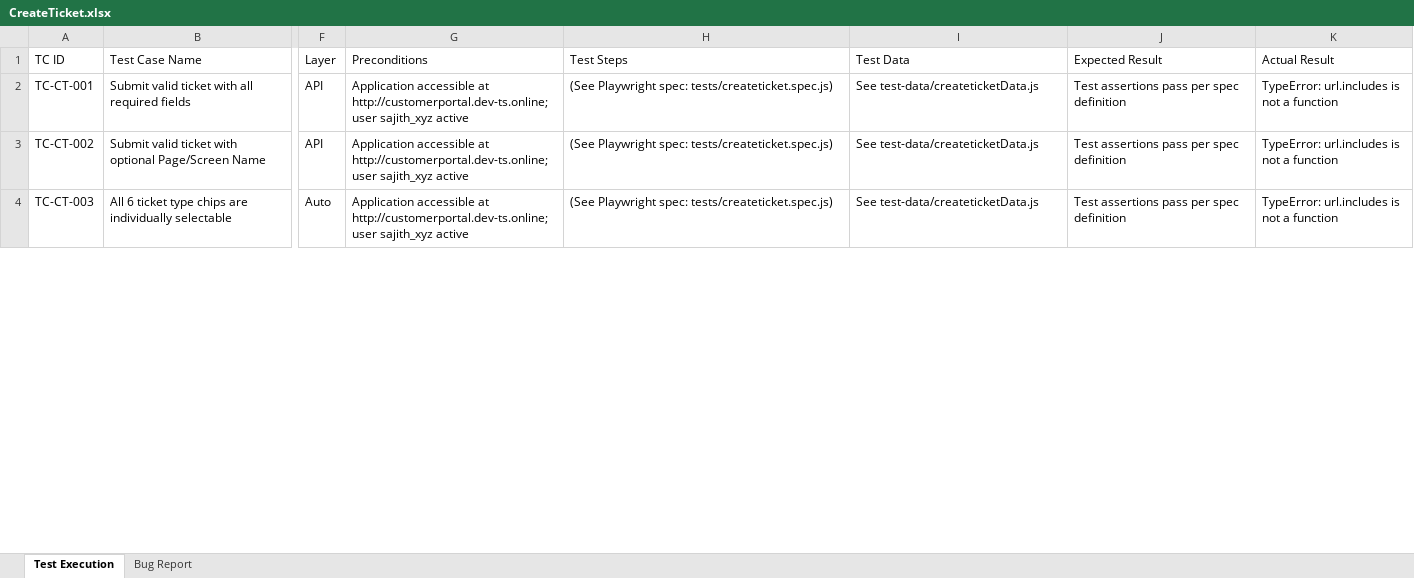
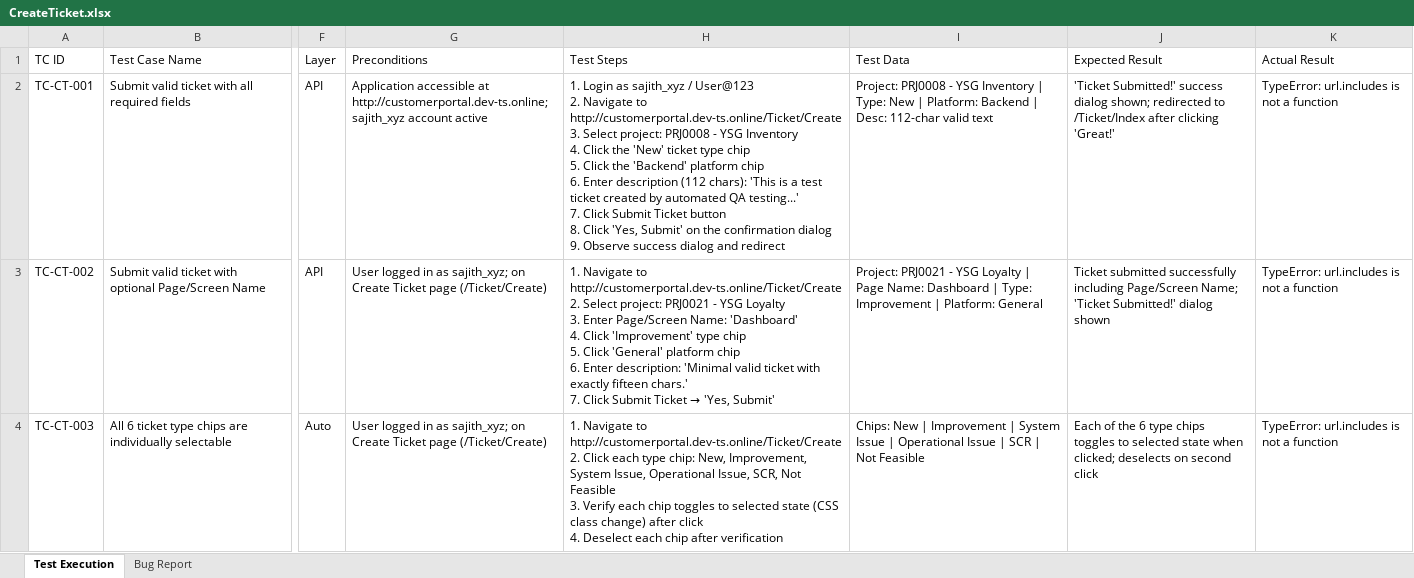
Before and after one commit to TestQueens555/Customer_connect, an Excel workbook: Test Execution Report_Git/Feature Reports/CreateTicket.xlsx, sheet Test Execution, drawn as a sheet; only a part is shown, gaps mark what is left out; values as stored, in another font and other column widths than the file's, no borders; ↵ is a line break in a cell; the diff covers the shown part only; the diff names each change by its address in the sheet, - before the commit and + after, or states it on an @@ line.

```diff
--- a/Test Execution Report_Git/Feature Reports/CreateTicket.xlsx (sheet Test Execution)
+++ b/Test Execution Report_Git/Feature Reports/CreateTicket.xlsx (sheet Test Execution)
-G2 (Preconditions): …at http://customerportal.dev-ts.online; user sajith_xyz active
+G2 (Preconditions): …at http://customerportal.dev-ts.online; sajith_xyz account active
-H2 (Test Steps): (See Playwright spec: tests/createticket.spec.js)
+H2 (Test Steps): 1. Login as sajith_xyz / User@123 ↵ 2. Navigate to http://customerportal.dev-ts.online/Ticket/Create ↵ 3. Select project: PRJ0008 - YSG Inventory ↵ 4. Click the 'New' ticket type chip ↵ 5. Click the 'Backend' platform chip ↵ 6. Enter description (112 chars): 'This is a test ticket created by automated QA testing...' ↵ 7. Click Submit Ticket button ↵ 8. Click 'Yes, Submit' on the confirmation dialog ↵ 9. Observe success dialog and redirect
-I2 (Test Data): See test-data/createticketData.js
+I2 (Test Data): Project: PRJ0008 - YSG Inventory | Type: New | Platform: Backend | Desc: 112-char valid text
-J2 (Expected Result): Test assertions pass per spec definition
+J2 (Expected Result): 'Ticket Submitted!' success dialog shown; redirected to /Ticket/Index after clicking 'Great!'
-G3:G4 (Preconditions): Application accessible at http://customerportal.dev-ts.online; user sajith_xyz active
+G3:G4 (Preconditions): User logged in as sajith_xyz; on Create Ticket page (/Ticket/Create)
@@ H3 (Test Steps): (See Playwright spec: tests/createticket.spec.js) → 1. Navigate to http://customerportal.dev-ts.online/Ticket/Create ↵ 2. Select project: PRJ0021 - YSG Loyalty ↵ 3. Enter Page/Screen Name: 'Dashboard' ↵ 4. Click 'Improvement' type chip ↵ 5. Click 'General' platform chip ↵ 6. Enter description: 'Minimal valid ticket with exactly fifteen chars.' ↵ 7. Click Submit Ticket → 'Yes, Submit' @@
-I3 (Test Data): See test-data/createticketData.js
+I3 (Test Data): Project: PRJ0021 - YSG Loyalty | Page Name: Dashboard | Type: Improvement | Platform: General
-J3 (Expected Result): Test assertions pass per spec definition
+J3 (Expected Result): Ticket submitted successfully including Page/Screen Name; 'Ticket Submitted!' dialog shown
-H4 (Test Steps): (See Playwright spec: tests/createticket.spec.js)
+H4 (Test Steps): 1. Navigate to http://customerportal.dev-ts.online/Ticket/Create ↵ 2. Click each type chip: New, Improvement, System Issue, Operational Issue, SCR, Not Feasible ↵ 3. Verify each chip toggles to selected state (CSS class change) after click ↵ 4. Deselect each chip after verification
-I4 (Test Data): See test-data/createticketData.js
+I4 (Test Data): Chips: New | Improvement | System Issue | Operational Issue | SCR | Not Feasible
-J4 (Expected Result): Test assertions pass per spec definition
+J4 (Expected Result): Each of the 6 type chips toggles to selected state when clicked; deselects on second click
```
Also changed, not shown: 86 edited cells elsewhere in this sheet, sheet Bug Report.
